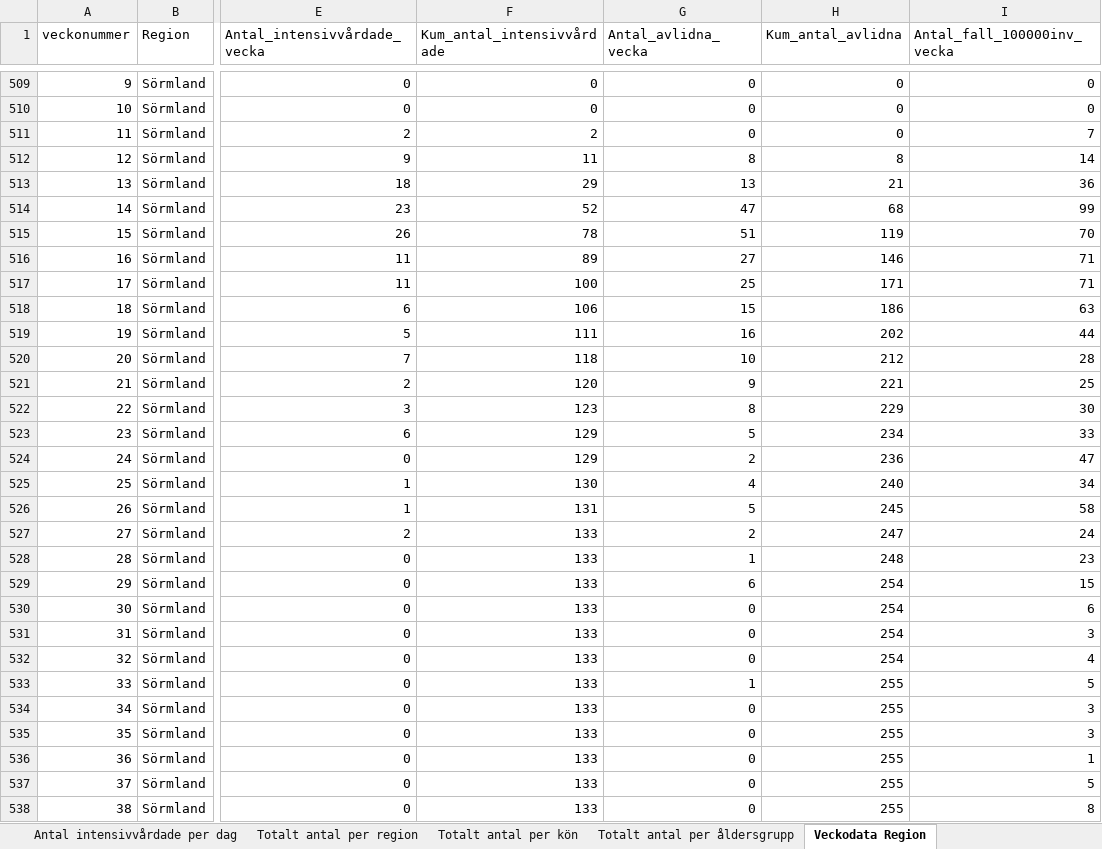
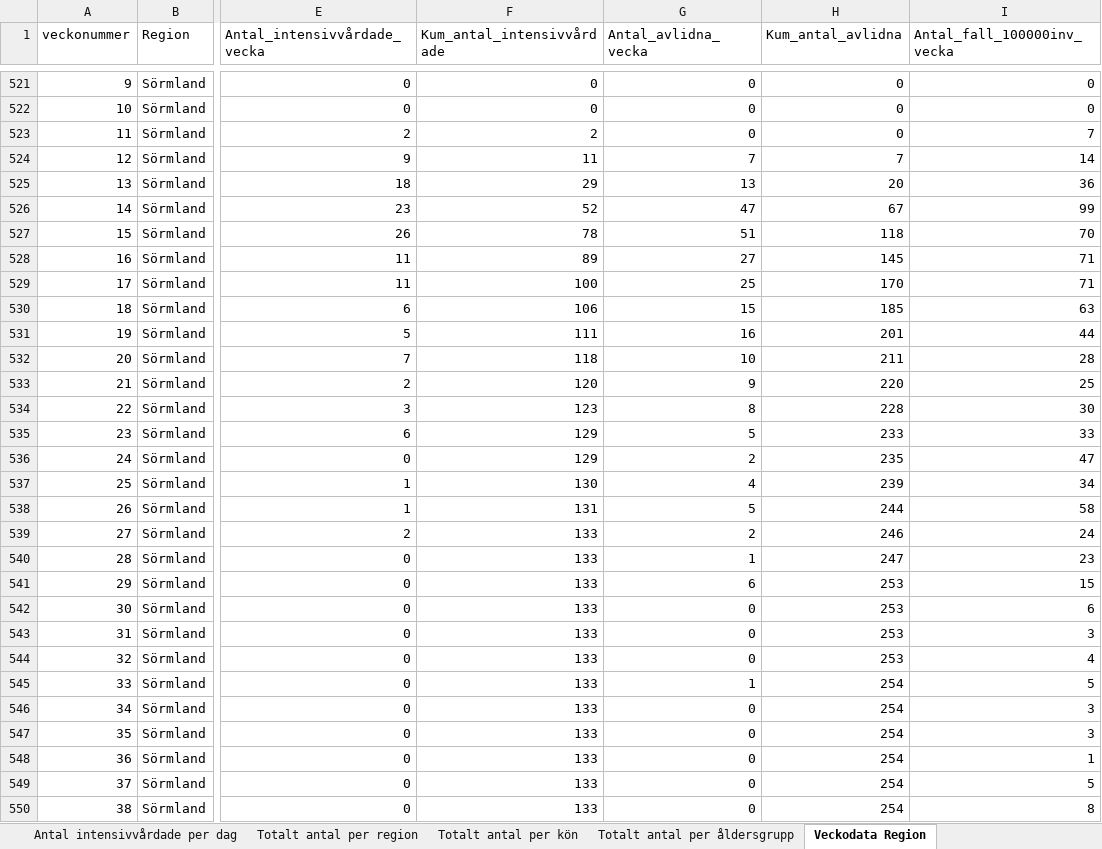
Before and after one commit to adamaltmejd/sse_cern, an Excel workbook: data/FHM/FHM_latest.xlsx, sheet Veckodata Region, drawn as a sheet; only a part is shown, gaps mark what is left out; values as stored, in another font and other column widths than the file's, no borders; addresses are those after the commit; the diff covers the shown part only; the diff names each change by its address in the sheet, - before the commit and + after, or states it on an @@ line.

```diff
--- a/data/FHM/FHM_latest.xlsx (sheet Veckodata Region)
+++ b/data/FHM/FHM_latest.xlsx (sheet Veckodata Region)
-G524 (Antal_avlidna_vecka): 8
+G524 (Antal_avlidna_vecka): 7
-H524 (Kum_antal_avlidna): 8
+H524 (Kum_antal_avlidna): 7
-H525 (Kum_antal_avlidna): 21
+H525 (Kum_antal_avlidna): 20
-H526 (Kum_antal_avlidna): 68
+H526 (Kum_antal_avlidna): 67
-H527 (Kum_antal_avlidna): 119
+H527 (Kum_antal_avlidna): 118
-H528 (Kum_antal_avlidna): 146
+H528 (Kum_antal_avlidna): 145
-H529 (Kum_antal_avlidna): 171
+H529 (Kum_antal_avlidna): 170
-H530 (Kum_antal_avlidna): 186
+H530 (Kum_antal_avlidna): 185
-H531 (Kum_antal_avlidna): 202
+H531 (Kum_antal_avlidna): 201
-H532 (Kum_antal_avlidna): 212
+H532 (Kum_antal_avlidna): 211
-H533 (Kum_antal_avlidna): 221
+H533 (Kum_antal_avlidna): 220
-H534 (Kum_antal_avlidna): 229
+H534 (Kum_antal_avlidna): 228
-H535 (Kum_antal_avlidna): 234
+H535 (Kum_antal_avlidna): 233
-H536 (Kum_antal_avlidna): 236
+H536 (Kum_antal_avlidna): 235
-H537 (Kum_antal_avlidna): 240
+H537 (Kum_antal_avlidna): 239
-H538 (Kum_antal_avlidna): 245
+H538 (Kum_antal_avlidna): 244
-H539 (Kum_antal_avlidna): 247
+H539 (Kum_antal_avlidna): 246
-H540 (Kum_antal_avlidna): 248
+H540 (Kum_antal_avlidna): 247
-H541:H544 (Kum_antal_avlidna): 254
+H541:H544 (Kum_antal_avlidna): 253
-H545:H550 (Kum_antal_avlidna): 255
+H545:H550 (Kum_antal_avlidna): 254
```
Also changed, not shown: 24 added rows, 3 removed rows and 216 edited cells elsewhere in this sheet, sheet Veckodata Kommun_stadsdel, sheet Antal per dag region, sheet Totalt antal per region, sheet Totalt antal per åldersgrupp, sheet Antal avlidna per dag, sheet Antal intensivvårdade per dag, 1 more sheet, other sheet tabs, 1 other file.
